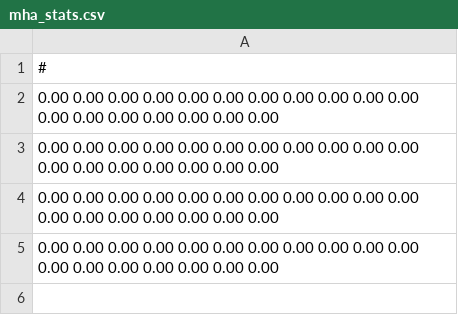
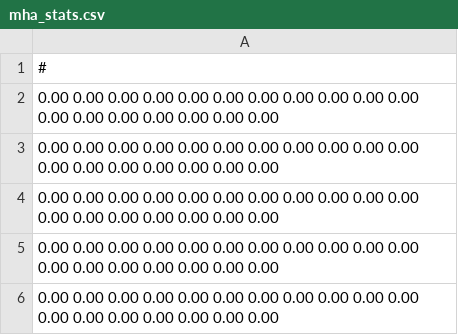
Before and after one commit to karthik4294/monolithic_pr2_planner, a CSV file: monolithic_pr2_planner_node/mha_stats.csv, drawn as a sheet; the diff names each change by its address in the sheet, - before the commit and + after, or states it on an @@ line.

```diff
--- a/monolithic_pr2_planner_node/mha_stats.csv
+++ b/monolithic_pr2_planner_node/mha_stats.csv
+row 6: 0.00 0.00 0.00 0.00 0.00 0.00 0.00 0.00 0.00 0.00 0.00 0.00 0.00 0.00 0.00 0.00 0.00 0.00
```
Also changed, not shown: 3 other files.
